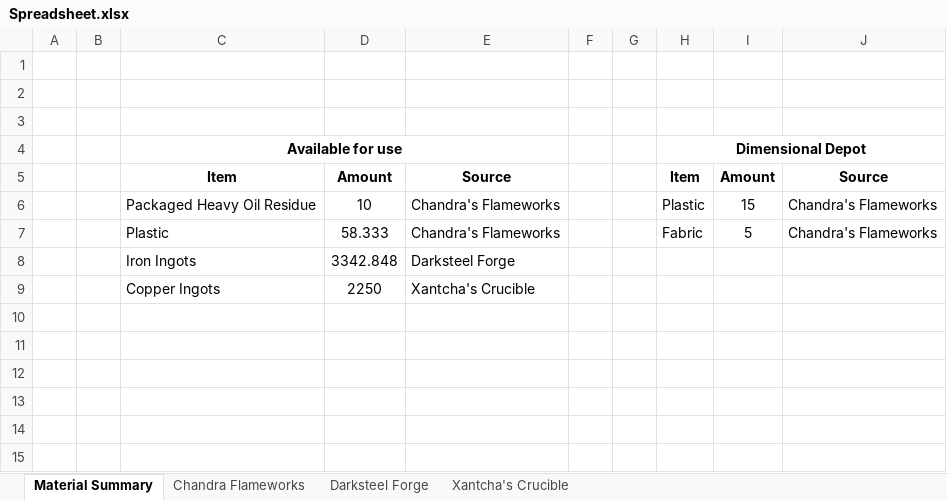
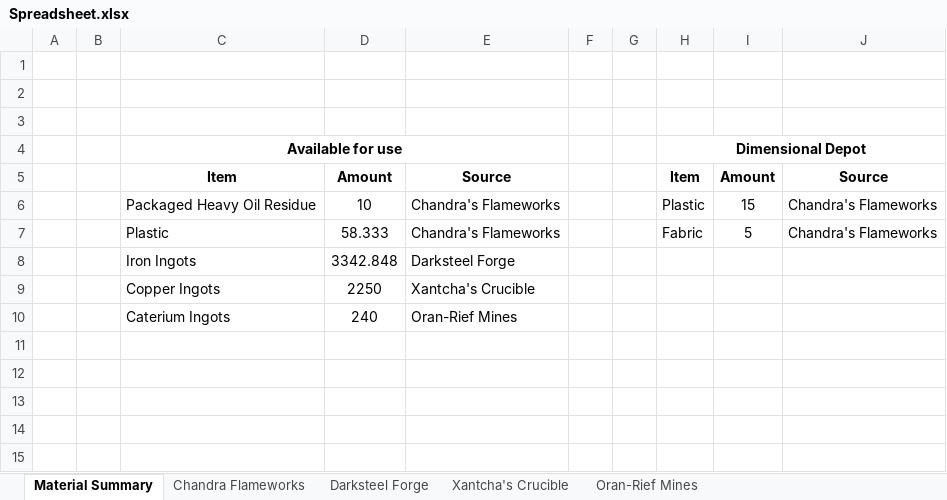
Before and after one commit to NicoBuilds/NicoBuilds-Blueprints, an Excel workbook: Game Stuff/Spreadsheet.xlsx, sheet Material Summary, drawn as a sheet; only a part is shown; values as stored, in another font and other column widths than the file's, no borders; the diff names each change by its address in the sheet, - before the commit and + after, or states it on an @@ line.

Commit message:
Updated savefile, spreadsheet and Factory Diagrams to include Oran-Rief Mines

```diff
--- a/Game Stuff/Spreadsheet.xlsx (sheet Material Summary)
+++ b/Game Stuff/Spreadsheet.xlsx (sheet Material Summary)
+sheet tab: Oran-Rief Mines
-row 10: (empty)
+row 10:  |  | Caterium Ingots | 240 | Oran-Rief Mines
```
Also changed, not shown: 2 other files.
